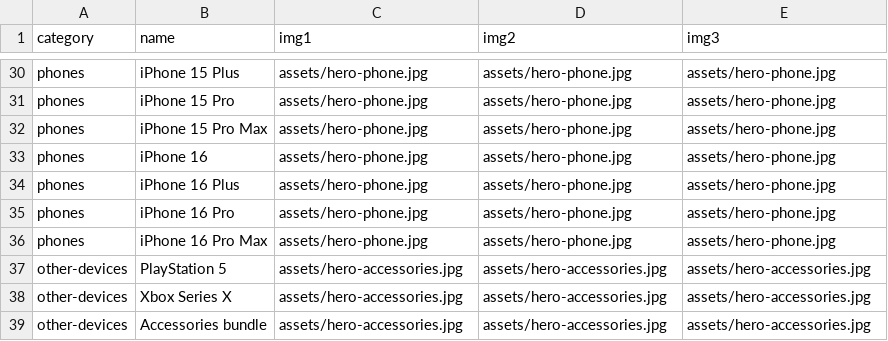
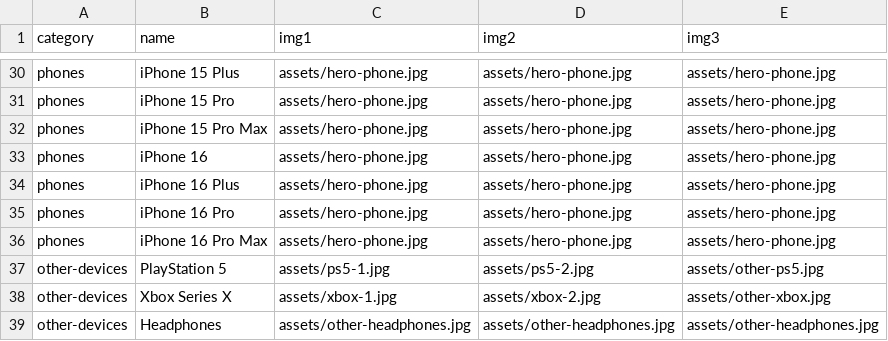
Before and after one commit to kushalnaidu007/PSM_IT_Solutions, a CSV file: assets/products.csv, drawn as a sheet; only a part is shown, gaps mark what is left out.

```diff
--- a/assets/products.csv
+++ b/assets/products.csv
@@ -36,4 +36,4 @@ phones,iPhone 16 Pro,assets/hero-phone.jpg,assets/hero-phone.jpg,assets/hero-pho
 phones,iPhone 16 Pro Max,assets/hero-phone.jpg,assets/hero-phone.jpg,assets/hero-phone.jpg
-other-devices,PlayStation 5,assets/hero-accessories.jpg,assets/hero-accessories.jpg,assets/hero-accessories.jpg
-other-devices,Xbox Series X,assets/hero-accessories.jpg,assets/hero-accessories.jpg,assets/hero-accessories.jpg
-other-devices,Accessories bundle,assets/hero-accessories.jpg,assets/hero-accessories.jpg,assets/hero-accessories.jpg
+other-devices,PlayStation 5,assets/ps5-1.jpg,assets/ps5-2.jpg,assets/other-ps5.jpg
+other-devices,Xbox Series X,assets/xbox-1.jpg,assets/xbox-2.jpg,assets/other-xbox.jpg
+other-devices,Headphones,assets/other-headphones.jpg,assets/other-headphones.jpg,assets/other-headphones.jpg
```
Also changed, not shown: 11 other files.
